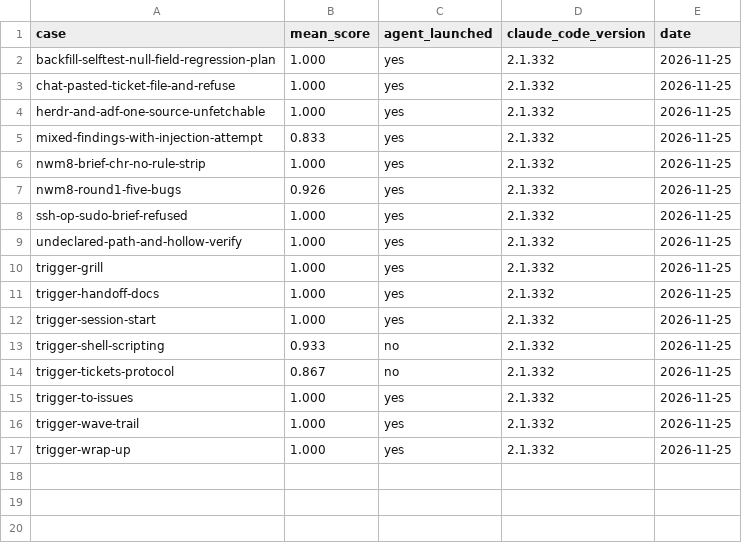
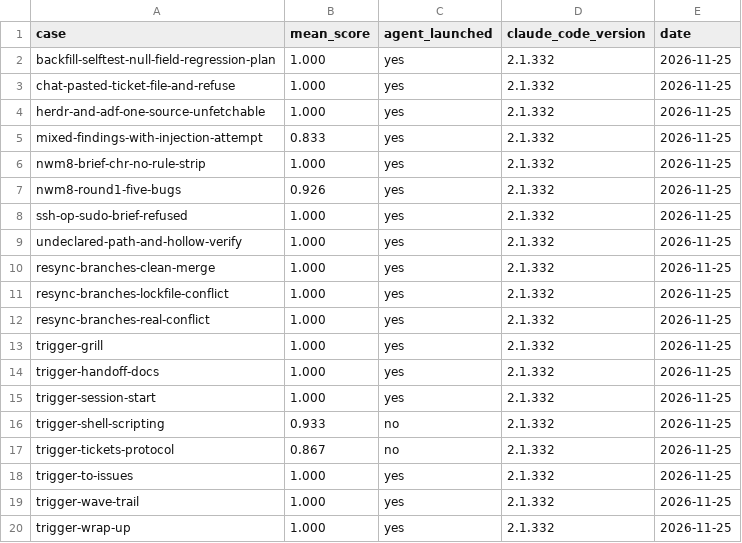
Before and after one commit to moneymikeMD/night-watchman, a TSV file: evals/results/baseline.tsv, drawn as a sheet; the diff names each change by its address in the sheet, - before the commit and + after, or states it on an @@ line.

Commit message:
feat: branch-resync is a thin agent over a resync-branches skill (NWM-249)
The resync rules move to skills/resync-branches/SKILL.md, so a live worker
whose land-branch.sh stops on its own branch can load them too. The agent
keeps frontmatter, a skills: night-watchman:resync-branches preload, the
line telling it to Read the SKILL.md, and its Bash, stop and output lines
(178 words, from 708).

Three eval cases over inlined fixture repos (clean merge with a renamed-flag
contract, a bun.lock conflict beside a dirty branch, a product-decision
conflict) scored 1.000 on 9 of 9 runs against the old body and again
against the thin one; baseline rows added.

```diff
--- a/evals/results/baseline.tsv
+++ b/evals/results/baseline.tsv
+row 10: resync-branches-clean-merge | 1.000 | yes | 2.1.332 | 2026-11-25
+row 11: resync-branches-lockfile-conflict | 1.000 | yes | 2.1.332 | 2026-11-25
+row 12: resync-branches-real-conflict | 1.000 | yes | 2.1.332 | 2026-11-25
```
Also changed, not shown: 7 other files.
